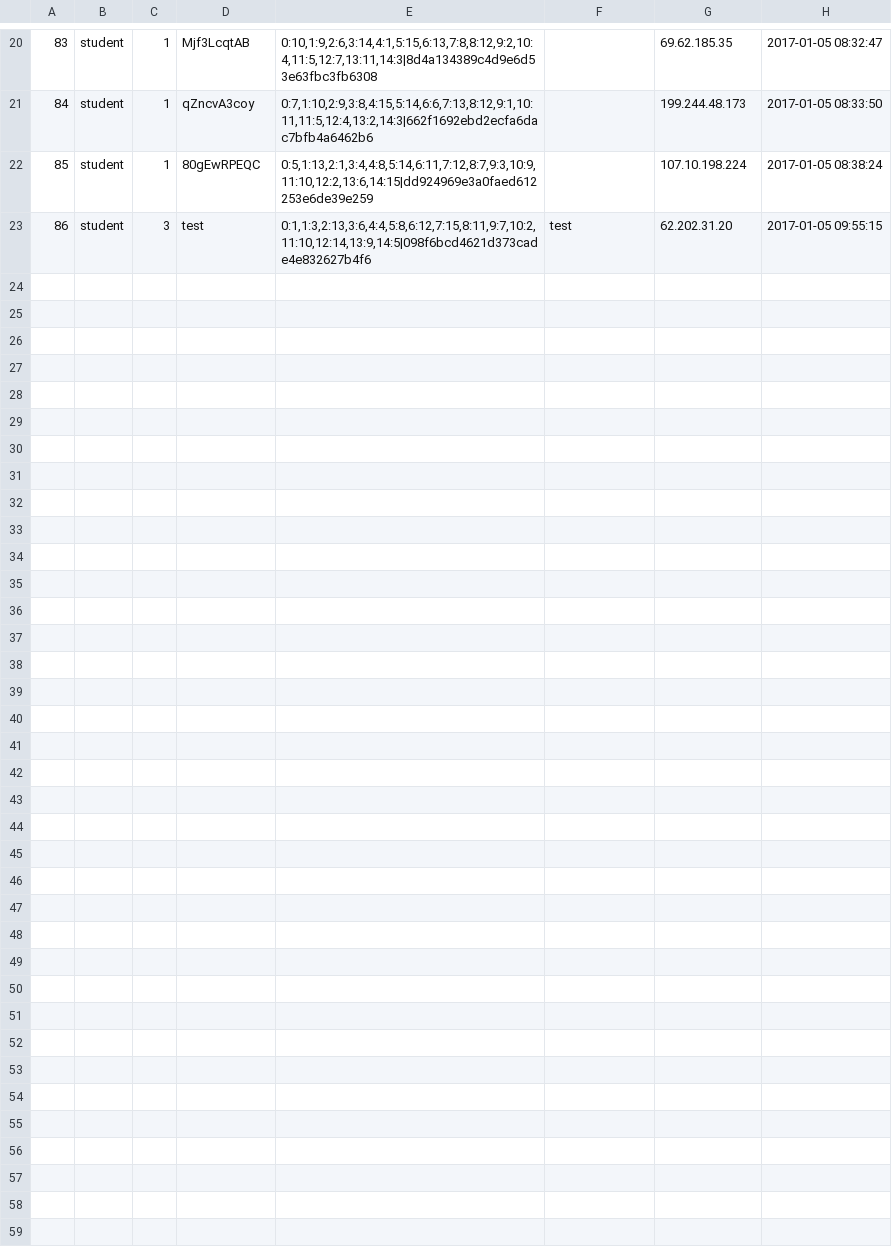
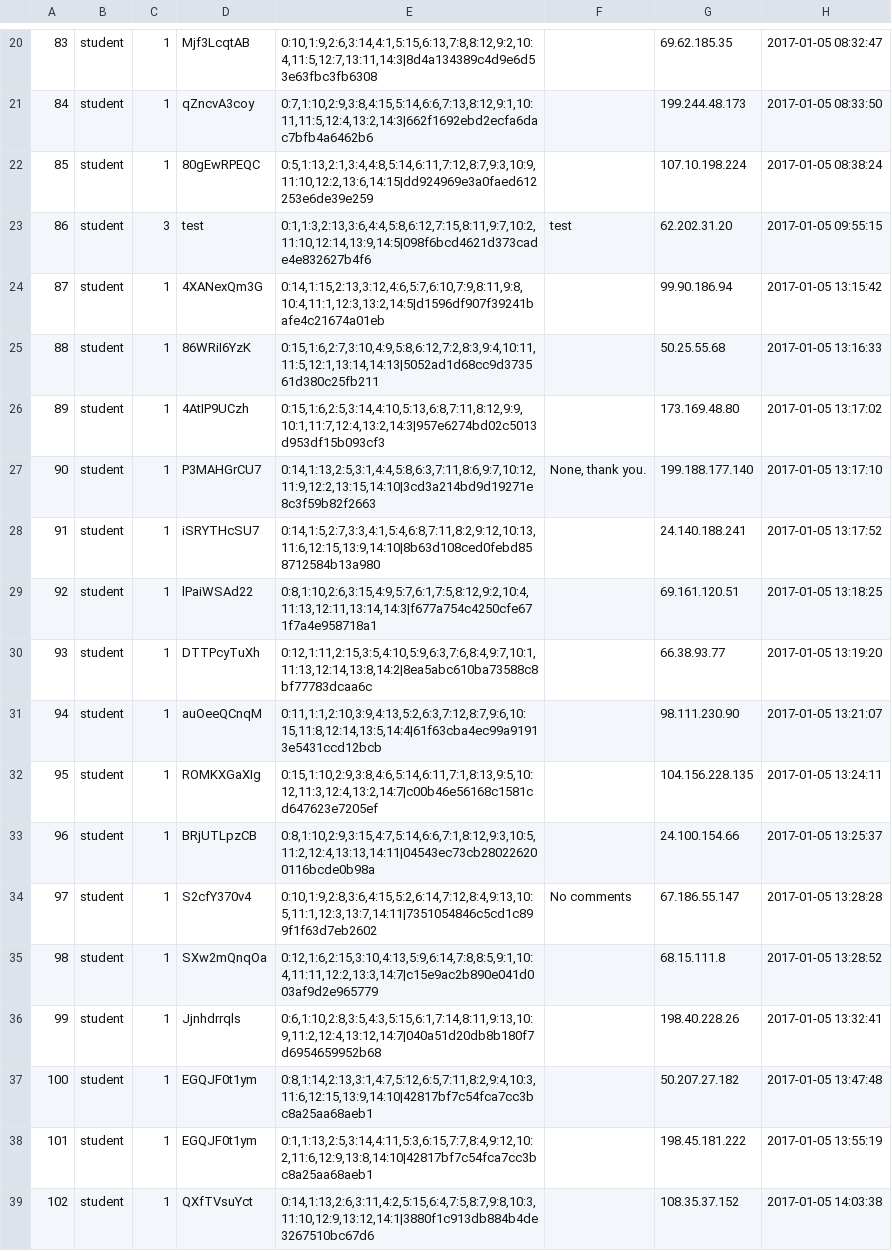
Before and after one commit to mbbuehler/CSFS, a CSV file: datasets/student/evaluation/student_result.csv, drawn as a sheet; only a part is shown, gaps mark what is left out; the diff names each change by its address in the sheet, - before the commit and + after, or states it on an @@ line.

```diff
--- a/datasets/student/evaluation/student_result.csv
+++ b/datasets/student/evaluation/student_result.csv
+row 24: 87 | student | 1 | 4XANexQm3G | 0:14,1:15,2:13,3:12,4:6,5:7,6:10,7:9,8:11,9:8,10:4,11:1,12:3,13:2,14:5|d1596df907f39241bafe4c21674a01eb |  | 99.90.186.94 | 2017-01-05 13:15:42
+row 25: 88 | student | 1 | 86WRiI6YzK | 0:15,1:6,2:7,3:10,4:9,5:8,6:12,7:2,8:3,9:4,10:11,11:5,12:1,13:14,14:13|5052ad1d68cc9d373561d380c25fb211 |  | 50.25.55.68 | 2017-01-05 13:16:33
+row 26: 89 | student | 1 | 4AtIP9UCzh | 0:15,1:6,2:5,3:14,4:10,5:13,6:8,7:11,8:12,9:9,10:1,11:7,12:4,13:2,14:3|957e6274bd02c5013d953df15b093cf3 |  | 173.169.48.80 | 2017-01-05 13:17:02
+row 27: 90 | student | 1 | P3MAHGrCU7 | 0:14,1:13,2:5,3:1,4:4,5:8,6:3,7:11,8:6,9:7,10:12,11:9,12:2,13:15,14:10|3cd3a214bd9d19271e8c3f59b82f2663 | None, thank you. | 199.188.177.140 | 2017-01-05 13:17:10
+row 28: 91 | student | 1 | iSRYTHcSU7 | 0:14,1:5,2:7,3:3,4:1,5:4,6:8,7:11,8:2,9:12,10:13,11:6,12:15,13:9,14:10|8b63d108ced0febd858712584b13a980 |  | 24.140.188.241 | 2017-01-05 13:17:52
+row 29: 92 | student | 1 | lPaiWSAd22 | 0:8,1:10,2:6,3:15,4:9,5:7,6:1,7:5,8:12,9:2,10:4,11:13,12:11,13:14,14:3|f677a754c4250cfe671f7a4e958718a1 |  | 69.161.120.51 | 2017-01-05 13:18:25
+row 30: 93 | student | 1 | DTTPcyTuXh | 0:12,1:11,2:15,3:5,4:10,5:9,6:3,7:6,8:4,9:7,10:1,11:13,12:14,13:8,14:2|8ea5abc610ba73588c8bf77783dcaa6c |  | 66.38.93.77 | 2017-01-05 13:19:20
+row 31: 94 | student | 1 | auOeeQCnqM | 0:11,1:1,2:10,3:9,4:13,5:2,6:3,7:12,8:7,9:6,10:15,11:8,12:14,13:5,14:4|61f63cba4ec99a91913e5431ccd12bcb |  | 98.111.230.90 | 2017-01-05 13:21:07
+row 32: 95 | student | 1 | ROMKXGaXIg | 0:15,1:10,2:9,3:8,4:6,5:14,6:11,7:1,8:13,9:5,10:12,11:3,12:4,13:2,14:7|c00b46e56168c1581cd647623e7205ef |  | 104.156.228.135 | 2017-01-05 13:24:11
+row 33: 96 | student | 1 | BRjUTLpzCB | 0:8,1:10,2:9,3:15,4:7,5:14,6:6,7:1,8:12,9:3,10:5,11:2,12:4,13:13,14:11|04543ec73cb280226200116bcde0b98a |  | 24.100.154.66 | 2017-01-05 13:25:37
+row 34: 97 | student | 1 | S2cfY370v4 | 0:10,1:9,2:8,3:6,4:15,5:2,6:14,7:12,8:4,9:13,10:5,11:1,12:3,13:7,14:11|7351054846c5cd1c899f1f63d7eb2602 | No comments | 67.186.55.147 | 2017-01-05 13:28:28
+row 35: 98 | student | 1 | SXw2mQnqOa | 0:12,1:6,2:15,3:10,4:13,5:9,6:14,7:8,8:5,9:1,10:4,11:11,12:2,13:3,14:7|c15e9ac2b890e041d003af9d2e965779 |  | 68.15.111.8 | 2017-01-05 13:28:52
+row 36: 99 | student | 1 | Jjnhdrrqls | 0:6,1:10,2:8,3:5,4:3,5:15,6:1,7:14,8:11,9:13,10:9,11:2,12:4,13:12,14:7|040a51d20db8b180f7d6954659952b68 |  | 198.40.228.26 | 2017-01-05 13:32:41
+row 37: 100 | student | 1 | EGQJF0t1ym | 0:8,1:14,2:13,3:1,4:7,5:12,6:5,7:11,8:2,9:4,10:3,11:6,12:15,13:9,14:10|42817bf7c54fca7cc3bc8a25aa68aeb1 |  | 50.207.27.182 | 2017-01-05 13:47:48
+row 38: 101 | student | 1 | EGQJF0t1ym | 0:1,1:13,2:5,3:14,4:11,5:3,6:15,7:7,8:4,9:12,10:2,11:6,12:9,13:8,14:10|42817bf7c54fca7cc3bc8a25aa68aeb1 |  | 198.45.181.222 | 2017-01-05 13:55:19
+row 39: 102 | student | 1 | QXfTVsuYct | 0:14,1:13,2:6,3:11,4:2,5:15,6:4,7:5,8:7,9:8,10:3,11:10,12:9,13:12,14:1|3880f1c913db884b4de3267510bc67d6 |  | 108.35.37.152 | 2017-01-05 14:03:38
```
Also changed, not shown: datasets/student/evaluation/budget_evaluation_cost.csv, datasets/student/evaluation/budget_evaluation_nofeatures.csv, 4 other files.
